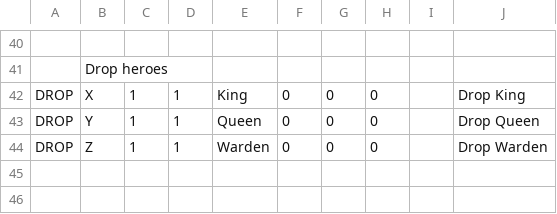
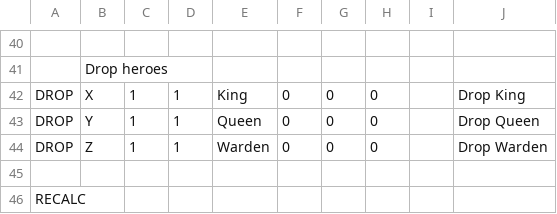
Before and after one commit to Media-Hub/MyBot-v6.2-Mod, a CSV file: CSV/Attack/Classic FFF Barch.csv, drawn as a sheet; only a part is shown, gaps mark what is left out; the diff names each change by its address in the sheet, - before the commit and + after, or states it on an @@ line.

```diff
--- a/CSV/Attack/Classic FFF Barch.csv
+++ b/CSV/Attack/Classic FFF Barch.csv
+row 45: (empty)
+row 46: RECALC
```
Also changed, not shown: CSV/Attack/GiWiVa - 2.0-a.csv, CSV/Attack/GiWiVa - 2.0-b.csv, 29 other files.
